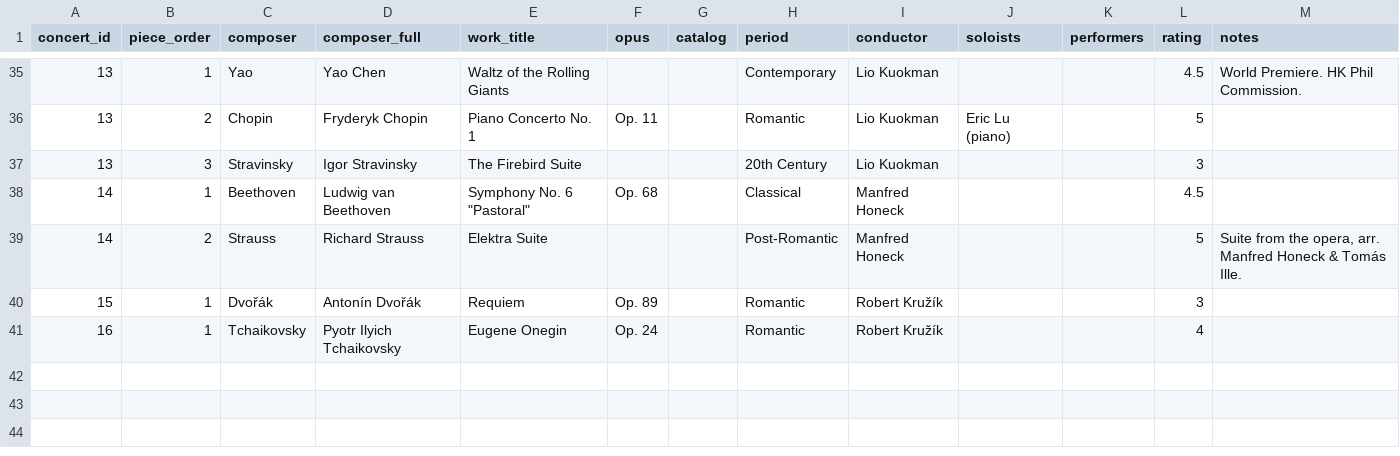
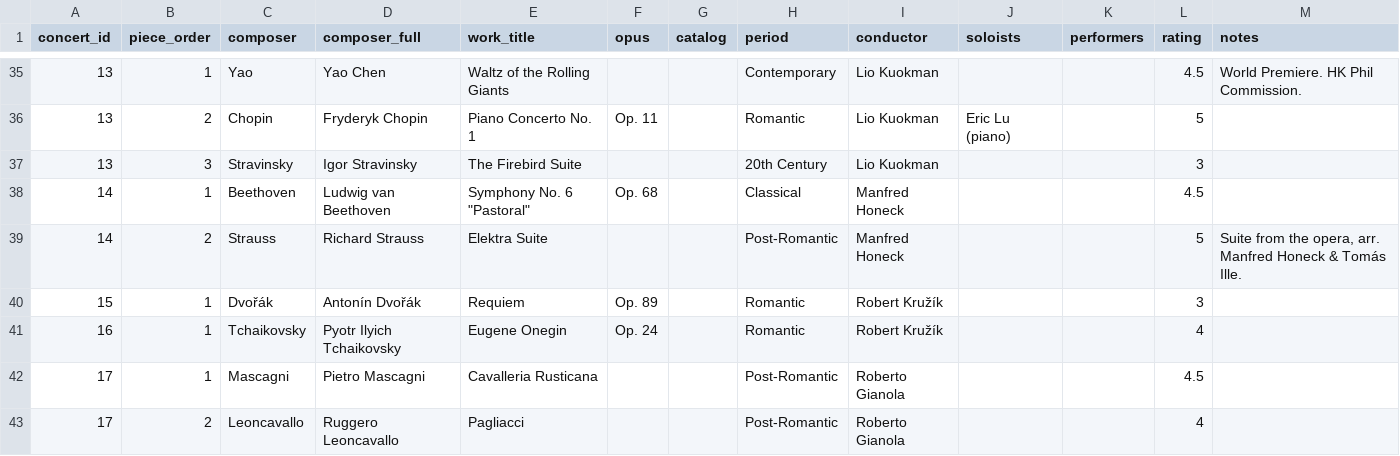
Before and after one commit to lyzy/concert-log, a CSV file: data/programmes.csv, drawn as a sheet; only a part is shown, gaps mark what is left out; the diff names each change by its address in the sheet, - before the commit and + after, or states it on an @@ line.

Commit message:
data: add event 17 (Mascagni Cavalleria Rusticana + Leoncavallo Pagliacci)
- #17 2026-10-09, HK Cultural Centre Grand Theatre, HK Phil / Roberto Gianola (Opera)
- Cavalleria Rusticana (4.5), Pagliacci (4)
- normalize CSVs (LF, ISO dates)

```diff
--- a/data/programmes.csv
+++ b/data/programmes.csv
+row 42: 17 | 1 | Mascagni | Pietro Mascagni | Cavalleria Rusticana |  |  | Post-Romantic | Roberto Gianola |  |  | 4.5
+row 43: 17 | 2 | Leoncavallo | Ruggero Leoncavallo | Pagliacci |  |  | Post-Romantic | Roberto Gianola |  |  | 4
```
Also changed, not shown: data/concerts.csv, 1 other file.
